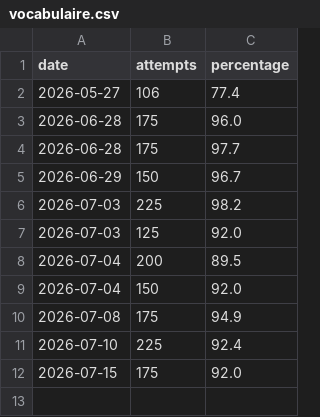
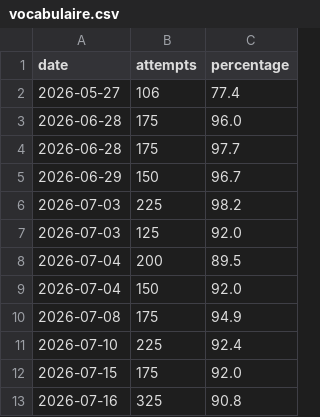
Before and after one commit to SachaKefif/Langues, a CSV file: Data/Russian/vocabulaire.csv, drawn as a sheet; the diff names each change by its address in the sheet, - before the commit and + after, or states it on an @@ line.

```diff
--- a/Data/Russian/vocabulaire.csv
+++ b/Data/Russian/vocabulaire.csv
+row 13: 2026-07-16 | 325 | 90.8
```
Also changed, not shown: 5 other files.
